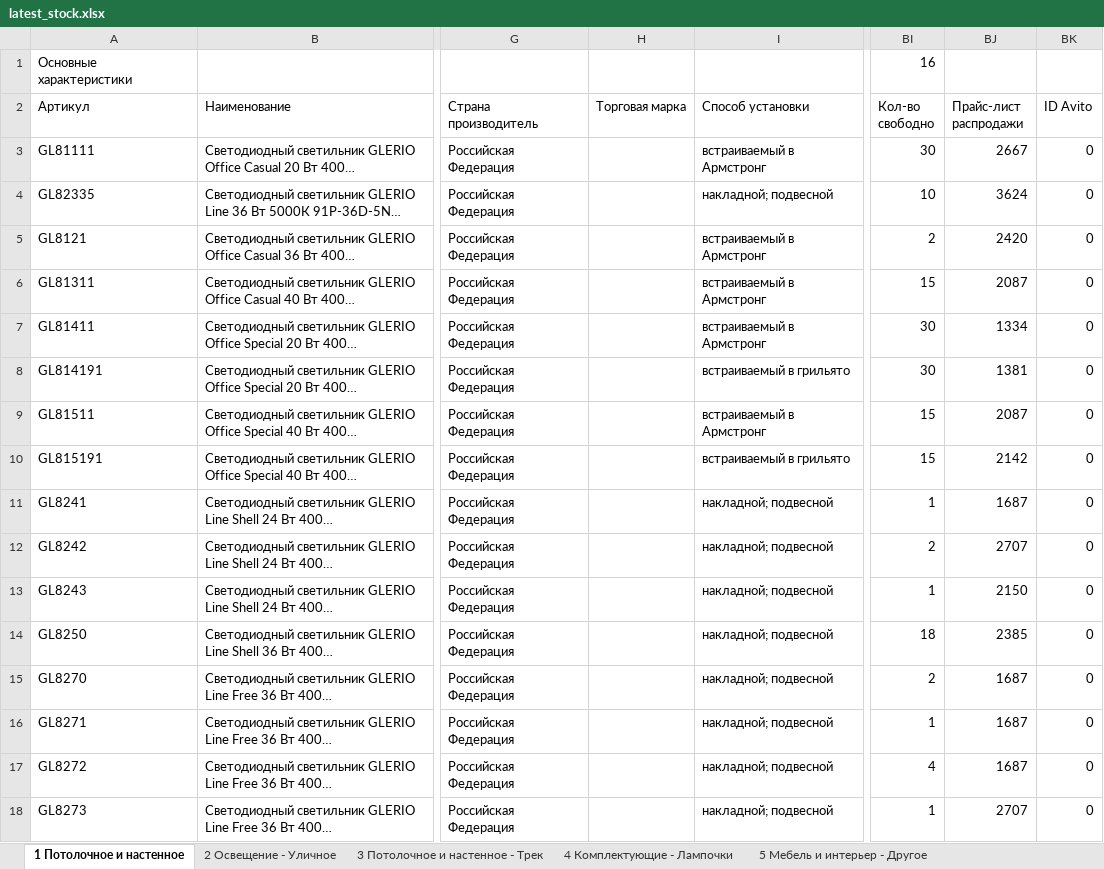
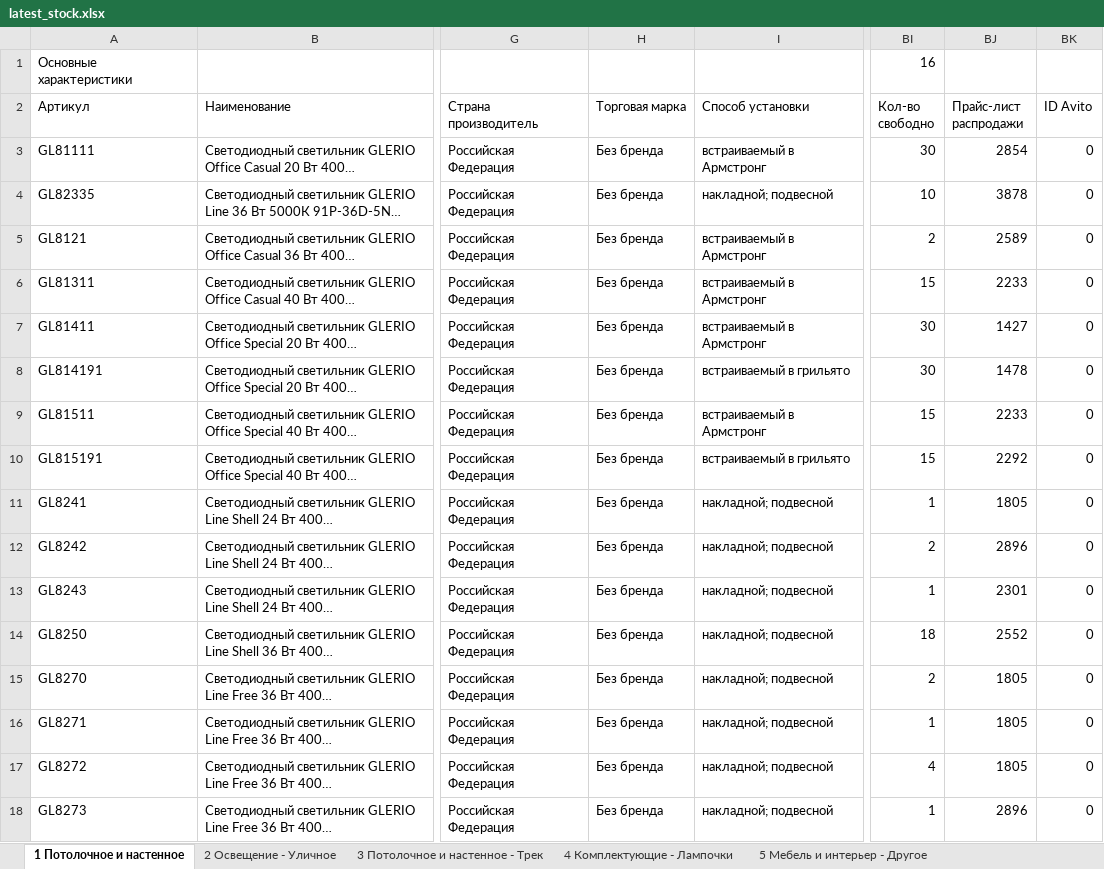
Before and after one commit to shortsfvps/darion-avito-feeds, an Excel workbook: data/latest_stock.xlsx, sheet 1 Потолочное и настенное, drawn as a sheet; only a part is shown, gaps mark what is left out; long unchanged cells end in …; values as stored, in another font and other column widths than the file's, no borders; charts and pictures not drawn; the diff names each change by its address in the sheet, - before the commit and + after, or states it on an @@ line.

```diff
--- a/data/latest_stock.xlsx (sheet 1 Потолочное и настенное)
+++ b/data/latest_stock.xlsx (sheet 1 Потолочное и настенное)
-H3:H18 (Торговая марка): (empty)
+H3:H18 (Торговая марка): Без бренда
-BJ3 (Прайс-лист распродажи): 2667
+BJ3 (Прайс-лист распродажи): 2854
-BJ4 (Прайс-лист распродажи): 3624
+BJ4 (Прайс-лист распродажи): 3878
-BJ5 (Прайс-лист распродажи): 2420
+BJ5 (Прайс-лист распродажи): 2589
-BJ6 (Прайс-лист распродажи): 2087
+BJ6 (Прайс-лист распродажи): 2233
-BJ7 (Прайс-лист распродажи): 1334
+BJ7 (Прайс-лист распродажи): 1427
-BJ8 (Прайс-лист распродажи): 1381
+BJ8 (Прайс-лист распродажи): 1478
-BJ9 (Прайс-лист распродажи): 2087
+BJ9 (Прайс-лист распродажи): 2233
-BJ10 (Прайс-лист распродажи): 2142
+BJ10 (Прайс-лист распродажи): 2292
-BJ11 (Прайс-лист распродажи): 1687
+BJ11 (Прайс-лист распродажи): 1805
-BJ12 (Прайс-лист распродажи): 2707
+BJ12 (Прайс-лист распродажи): 2896
-BJ13 (Прайс-лист распродажи): 2150
+BJ13 (Прайс-лист распродажи): 2301
-BJ14 (Прайс-лист распродажи): 2385
+BJ14 (Прайс-лист распродажи): 2552
-BJ15:BJ17 (Прайс-лист распродажи): 1687
+BJ15:BJ17 (Прайс-лист распродажи): 1805
-BJ18 (Прайс-лист распродажи): 2707
+BJ18 (Прайс-лист распродажи): 2896
```
Also changed, not shown: sheet Остатки СПБ запасы, 2 other files.
